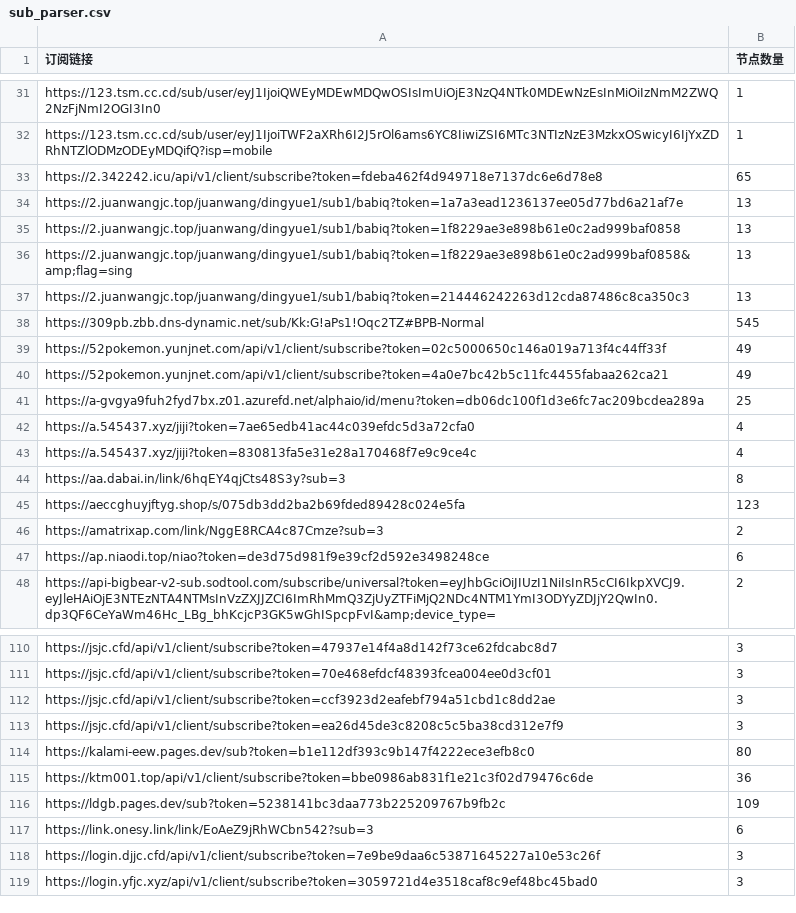
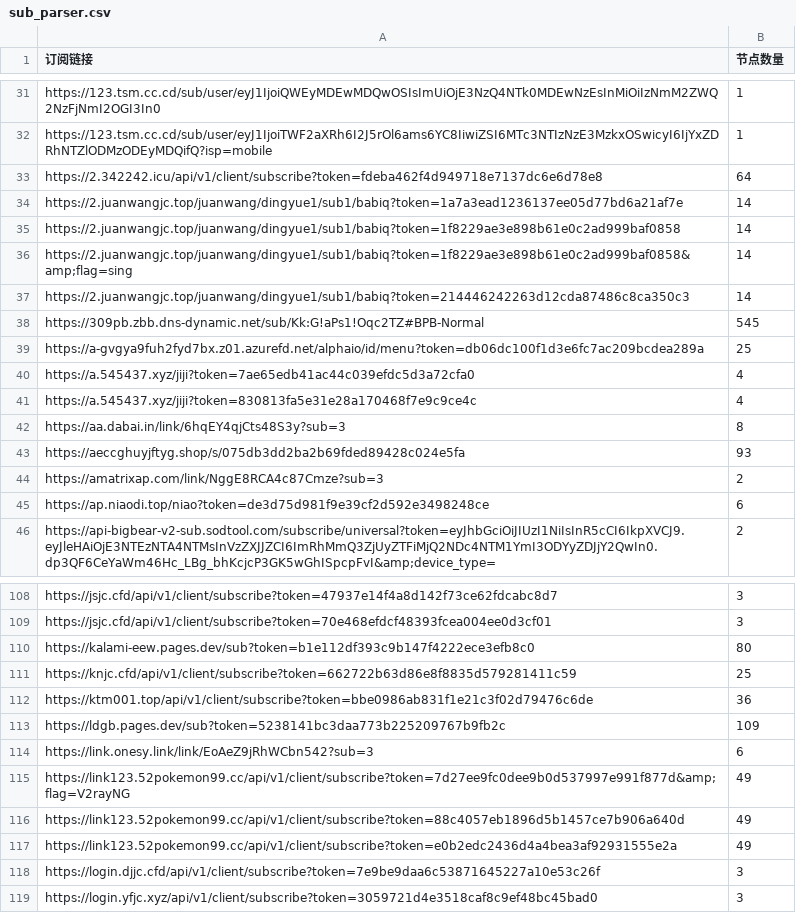
Before and after one commit to ipenwrt/crawler, a CSV file: sub_parser.csv, drawn as a sheet; only a part is shown, gaps mark what is left out; the diff covers the shown part only.

```diff
--- a/sub_parser.csv
+++ b/sub_parser.csv
@@ -32,10 +32,8 @@ https://123.tsm.cc.cd/sub/user/eyJ1IjoiQWEyMDEwMDQwOSIsImUiOjE3NzQ4NTk0MDEwNzEsI
 https://123.tsm.cc.cd/sub/user/eyJ1IjoiTWF2aXRh6I2J5rOl6ams6YC8IiwiZSI6MTc3NTIzNzE3MzkxOSwicyI6IjYxZDRhNTZlODMzODEyMDQifQ?isp=mobile,1
-https://2.342242.icu/api/v1/client/subscribe?token=fdeba462f4d949718e7137dc6e6d78e8,65
-https://2.juanwangjc.top/juanwang/dingyue1/sub1/babiq?token=1a7a3ead1236137ee05d77bd6a21af7e,13
-https://2.juanwangjc.top/juanwang/dingyue1/sub1/babiq?token=1f8229ae3e898b61e0c2ad999baf0858,13
-https://2.juanwangjc.top/juanwang/dingyue1/sub1/babiq?token=1f8229ae3e898b61e0c2ad999baf0858&amp;flag=sing,13
-https://2.juanwangjc.top/juanwang/dingyue1/sub1/babiq?token=214446242263d12cda87486c8ca350c3,13
+https://2.342242.icu/api/v1/client/subscribe?token=fdeba462f4d949718e7137dc6e6d78e8,64
+https://2.juanwangjc.top/juanwang/dingyue1/sub1/babiq?token=1a7a3ead1236137ee05d77bd6a21af7e,14
+https://2.juanwangjc.top/juanwang/dingyue1/sub1/babiq?token=1f8229ae3e898b61e0c2ad999baf0858,14
+https://2.juanwangjc.top/juanwang/dingyue1/sub1/babiq?token=1f8229ae3e898b61e0c2ad999baf0858&amp;flag=sing,14
+https://2.juanwangjc.top/juanwang/dingyue1/sub1/babiq?token=214446242263d12cda87486c8ca350c3,14
 https://309pb.zbb.dns-dynamic.net/sub/Kk:G!aPs1!Oqc2TZ#BPB-Normal,545
-https://52pokemon.yunjnet.com/api/v1/client/subscribe?token=02c5000650c146a019a713f4c44ff33f,49
-https://52pokemon.yunjnet.com/api/v1/client/subscribe?token=4a0e7bc42b5c11fc4455fabaa262ca21,49
 https://a-gvgya9fuh2fyd7bx.z01.azurefd.net/alphaio/id/menu?token=db06dc100f1d3e6fc7ac209bcdea289a,25
@@ -44,3 +42,3 @@ https://a.545437.xyz/jiji?token=830813fa5e31e28a170468f7e9c9ce4c,4
 https://aa.dabai.in/link/6hqEY4qjCts48S3y?sub=3,8
-https://aeccghuyjftyg.shop/s/075db3dd2ba2b69fded89428c024e5fa,123
+https://aeccghuyjftyg.shop/s/075db3dd2ba2b69fded89428c024e5fa,93
 https://amatrixap.com/link/NggE8RCA4c87Cmze?sub=3,2
@@ -111,5 +109,4 @@ https://jsjc.cfd/api/v1/client/subscribe?token=47937e14f4a8d142f73ce62fdcabc8d7,
 https://jsjc.cfd/api/v1/client/subscribe?token=70e468efdcf48393fcea004ee0d3cf01,3
-https://jsjc.cfd/api/v1/client/subscribe?token=ccf3923d2eafebf794a51cbd1c8dd2ae,3
-https://jsjc.cfd/api/v1/client/subscribe?token=ea26d45de3c8208c5c5ba38cd312e7f9,3
 https://kalami-eew.pages.dev/sub?token=b1e112df393c9b147f4222ece3efb8c0,80
+https://knjc.cfd/api/v1/client/subscribe?token=662722b63d86e8f8835d579281411c59,25
 https://ktm001.top/api/v1/client/subscribe?token=bbe0986ab831f1e21c3f02d79476c6de,36
@@ -117,2 +114,5 @@ https://ldgb.pages.dev/sub?token=5238141bc3daa773b225209767b9fb2c,109
 https://link.onesy.link/link/EoAeZ9jRhWCbn542?sub=3,6
+https://link123.52pokemon99.cc/api/v1/client/subscribe?token=7d27ee9fc0dee9b0d537997e991f877d&amp;flag=V2rayNG,49
+https://link123.52pokemon99.cc/api/v1/client/subscribe?token=88c4057eb1896d5b1457ce7b906a640d,49
+https://link123.52pokemon99.cc/api/v1/client/subscribe?token=e0b2edc2436d4a4bea3af92931555e2a,49
 https://login.djjc.cfd/api/v1/client/subscribe?token=7e9be9daa6c53871645227a10e53c26f,3
```
Also changed, not shown: 2 added rows, 1 removed row and 9 edited cells elsewhere in this file, 3 other files.
